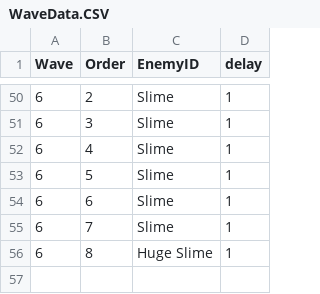
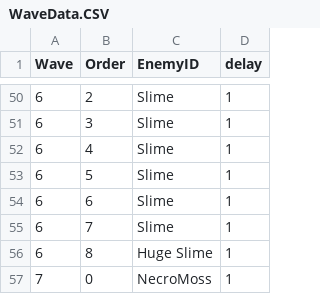
Before and after one commit to CCIT-Team/De.co, a CSV file: Assets/Resources/WaveData.CSV, drawn as a sheet; only a part is shown, gaps mark what is left out.

```diff
--- a/Assets/Resources/WaveData.CSV
+++ b/Assets/Resources/WaveData.CSV
@@ -56 +56,2 @@ Wave,Order,EnemyID,delay
 6,8,Huge Slime,1
+7,0,NecroMoss,1
```
Also changed, not shown: Assets/Resources/EnemyData.CSV, 13 other files.
